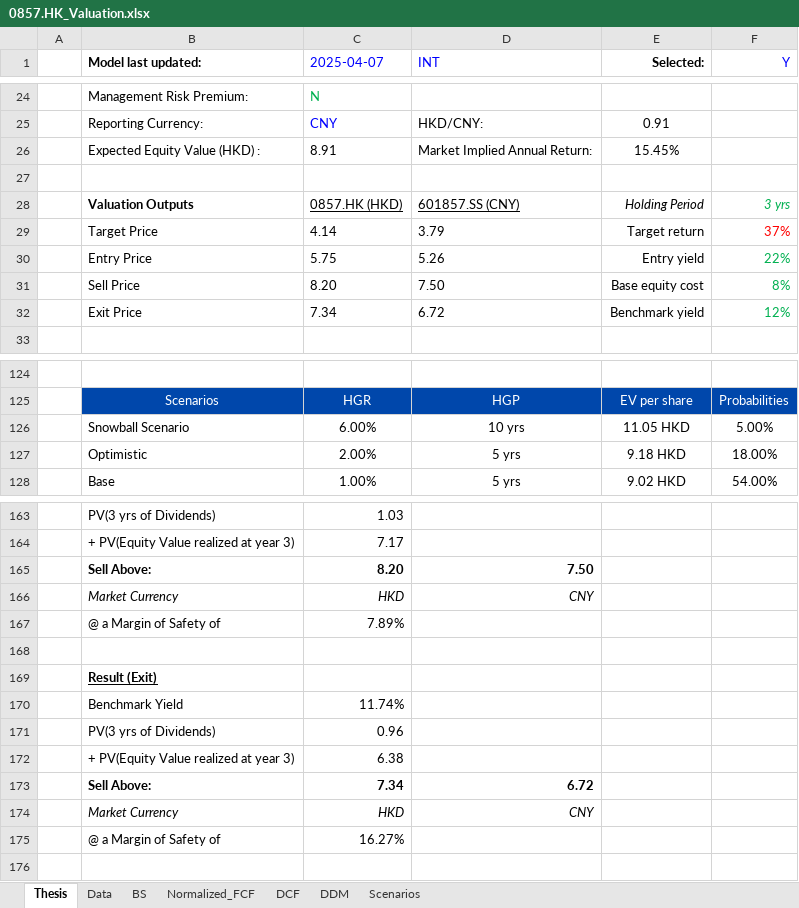
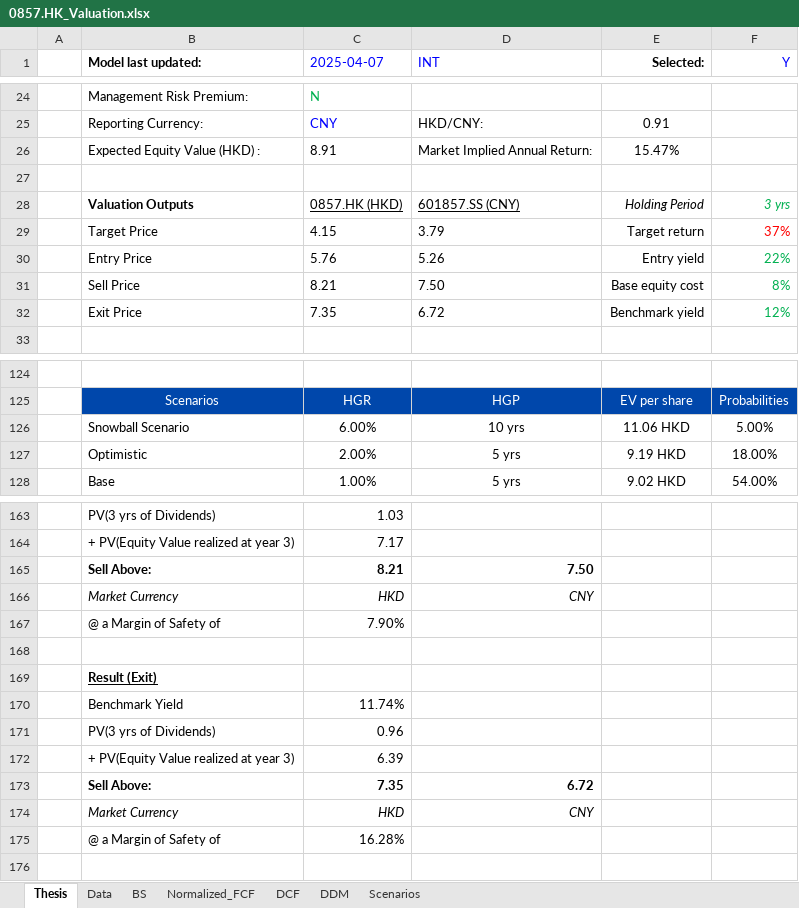
Before and after one commit to JerryChenz/Invest_Proc_1, an Excel workbook: financial_models/opportunities/0857.HK_Valuation.xlsx, sheet Thesis, drawn as a sheet; only a part is shown, gaps mark what is left out; values as stored, in another font and other column widths than the file's, no borders; the diff covers the shown part only; the diff names each change by its address in the sheet, - before the commit and + after, or states it on an @@ line.

```diff
--- a/financial_models/opportunities/0857.HK_Valuation.xlsx (sheet Thesis)
+++ b/financial_models/opportunities/0857.HK_Valuation.xlsx (sheet Thesis)
-E26 (Selected:): 15.45%
+E26 (Selected:): 15.47%
-C29 (2025-04-07): 4.14
+C29 (2025-04-07): 4.15
-C30 (2025-04-07): 5.75
+C30 (2025-04-07): 5.76
-C31 (2025-04-07): 8.20
+C31 (2025-04-07): 8.21
-C32 (2025-04-07): 7.34
+C32 (2025-04-07): 7.35
-E126 (Selected:): 11.05 HKD
+E126 (Selected:): 11.06 HKD
-E127 (Selected:): 9.18 HKD
+E127 (Selected:): 9.19 HKD
-C165 (2025-04-07): 8.20
+C165 (2025-04-07): 8.21
-C167 (2025-04-07): 7.89%
+C167 (2025-04-07): 7.90%
-C172 (2025-04-07): 6.38
+C172 (2025-04-07): 6.39
-C173 (2025-04-07): 7.34
+C173 (2025-04-07): 7.35
-C175 (2025-04-07): 16.27%
+C175 (2025-04-07): 16.28%
```
Also changed, not shown: 7 edited cells elsewhere in this sheet, sheet DCF, sheet DDM, sheet Normalized_FCF, sheet Scenarios, sheet BS, sheet Data, financial_models/Stock_Monitor_INT.xlsx, financial_models/opportunities/0083.HK_Valuation.xlsx, 27 other files.
